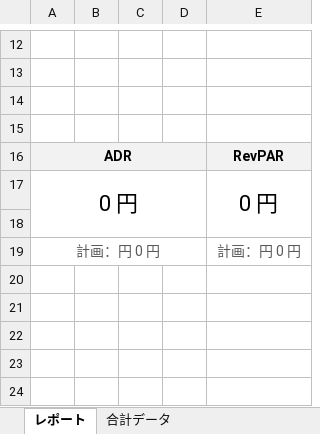
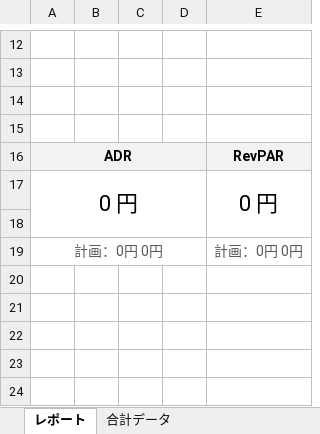
Before and after one commit to yonaka0406/rht-hotel-copy, an Excel workbook: api/components/デイリーテンプレート.xlsx, sheet レポート, drawn as a sheet; only a part is shown, gaps mark what is left out; values as stored, in another font and other column widths than the file's, no borders; charts and pictures not drawn; the diff names each change by its address in the sheet, - before the commit and + after, or states it on an @@ line.

Commit message:
Update デイリーテンプレート.xlsx

```diff
--- a/api/components/デイリーテンプレート.xlsx (sheet レポート)
+++ b/api/components/デイリーテンプレート.xlsx (sheet レポート)
-A19: 計画：円 0 円
+A19: 計画：0円 0円
-E19: 計画：円 0 円
+E19: 計画：0円 0円
```
